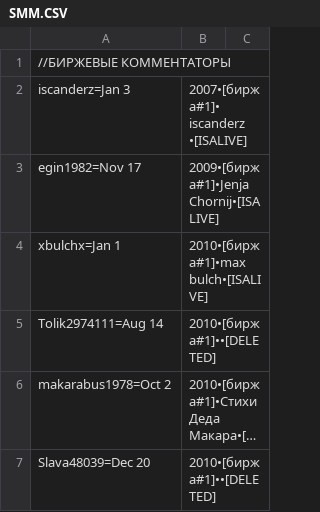
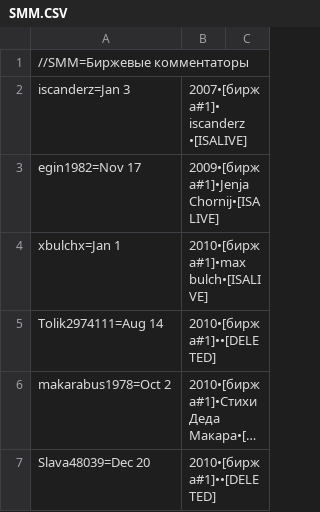
Before and after one commit to FeignedAccomplice/YOUTUBOTS, a CSV file: SMM.CSV, drawn as a sheet; only a part is shown; long unchanged cells end in ….

Commit message:
Update SMM.CSV

```diff
--- a/SMM.CSV
+++ b/SMM.CSV
@@ -1,2 +1,2 @@
-//БИРЖЕВЫЕ КОММЕНТАТОРЫ
+//SMM=Биржевые комментаторы
 iscanderz=Jan 3, 2007•[биржа#1]• iscanderz •[ISALIVE]
```
